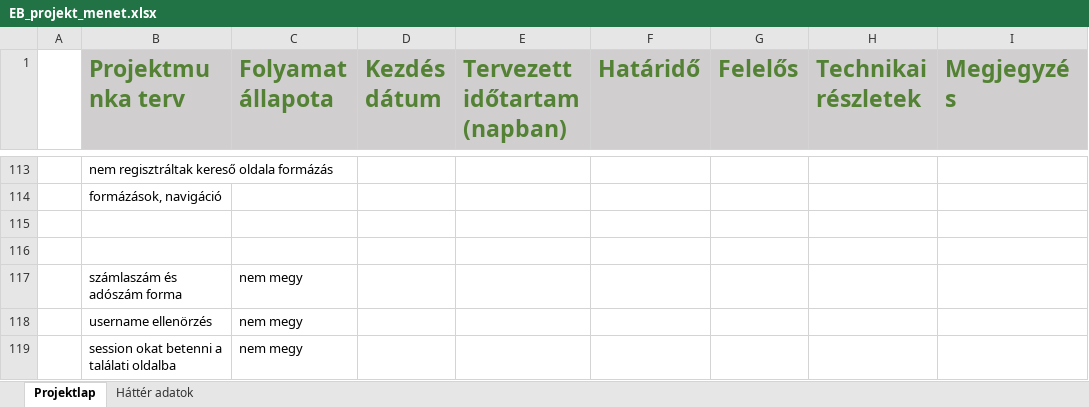
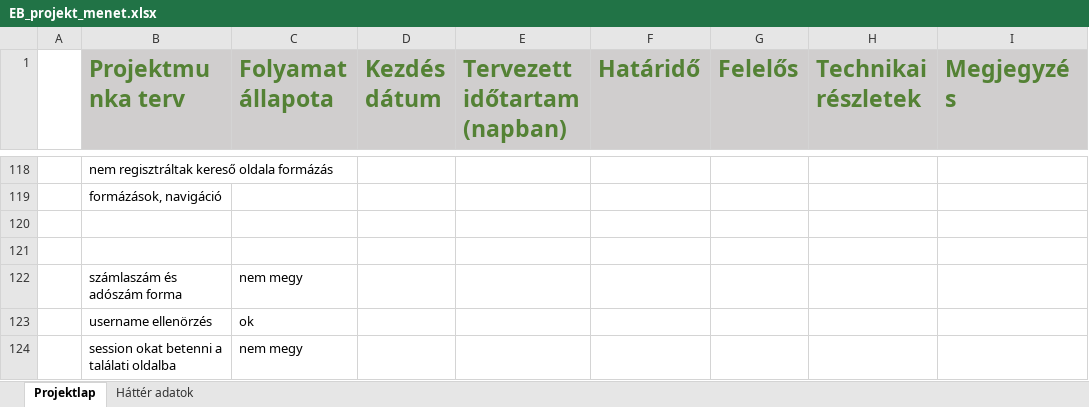
Before and after one commit to SrsAdam/ebProject, an Excel workbook: EB_projekt_menet.xlsx, sheet Projektlap, drawn as a sheet; only a part is shown, gaps mark what is left out; values as stored, in another font and other column widths than the file's, no borders; addresses are those after the commit; the diff covers the shown part only; the diff names each change by its address in the sheet, - before the commit and + after, or states it on an @@ line.

```diff
--- a/EB_projekt_menet.xlsx (sheet Projektlap)
+++ b/EB_projekt_menet.xlsx (sheet Projektlap)
-C123 (Folyamat állapota): nem megy
+C123 (Folyamat állapota): ok
```
Also changed, not shown: 7 added rows and 9 edited cells elsewhere in this sheet, sheet Háttér adatok, formulas that keep their value, 1 other file.
